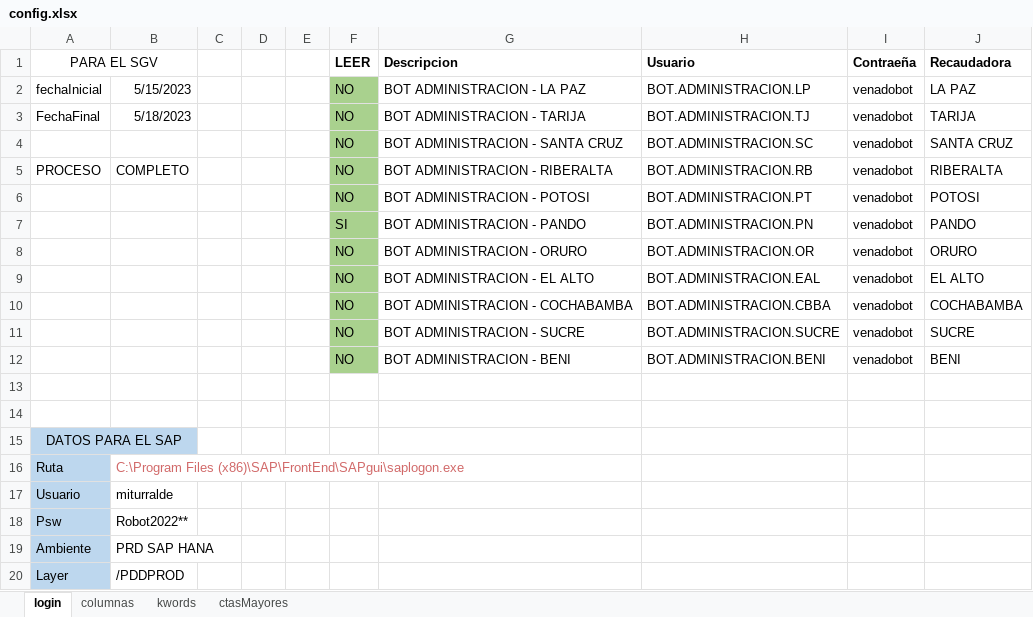
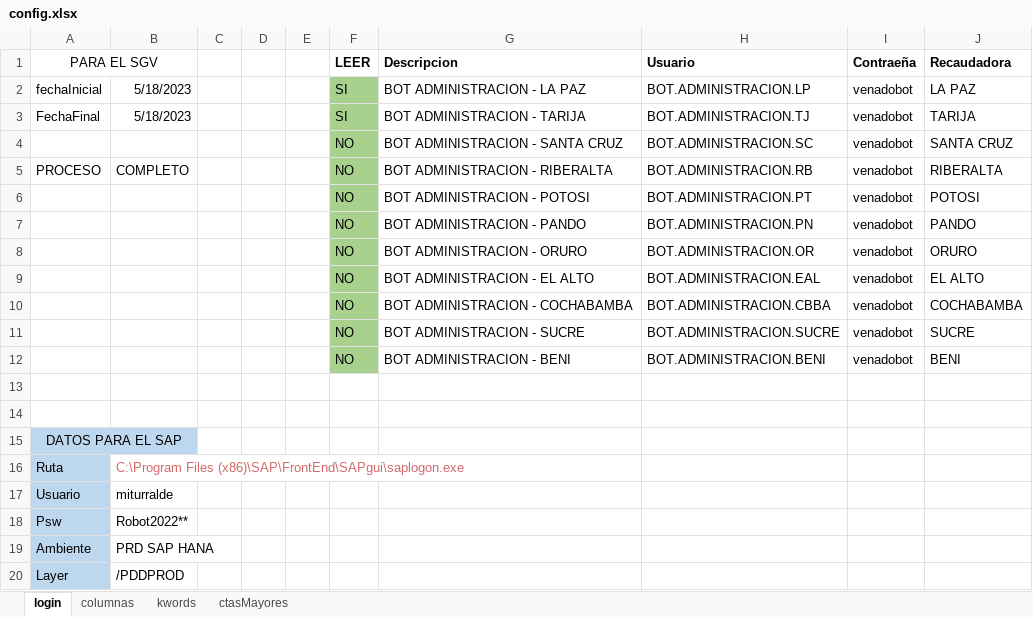
Before and after one commit to danielichis/bot4, an Excel workbook: config.xlsx, sheet login, drawn as a sheet; values as stored, in another font and other column widths than the file's, no borders; the diff names each change by its address in the sheet, - before the commit and + after, or states it on an @@ line.

```diff
--- a/config.xlsx (sheet login)
+++ b/config.xlsx (sheet login)
-B2: 5/15/2023
+B2: 5/18/2023
-F2:F3 (LEER): NO
+F2:F3 (LEER): SI
-F7 (LEER): SI
+F7 (LEER): NO
```
Also changed, not shown: 22 other files.
